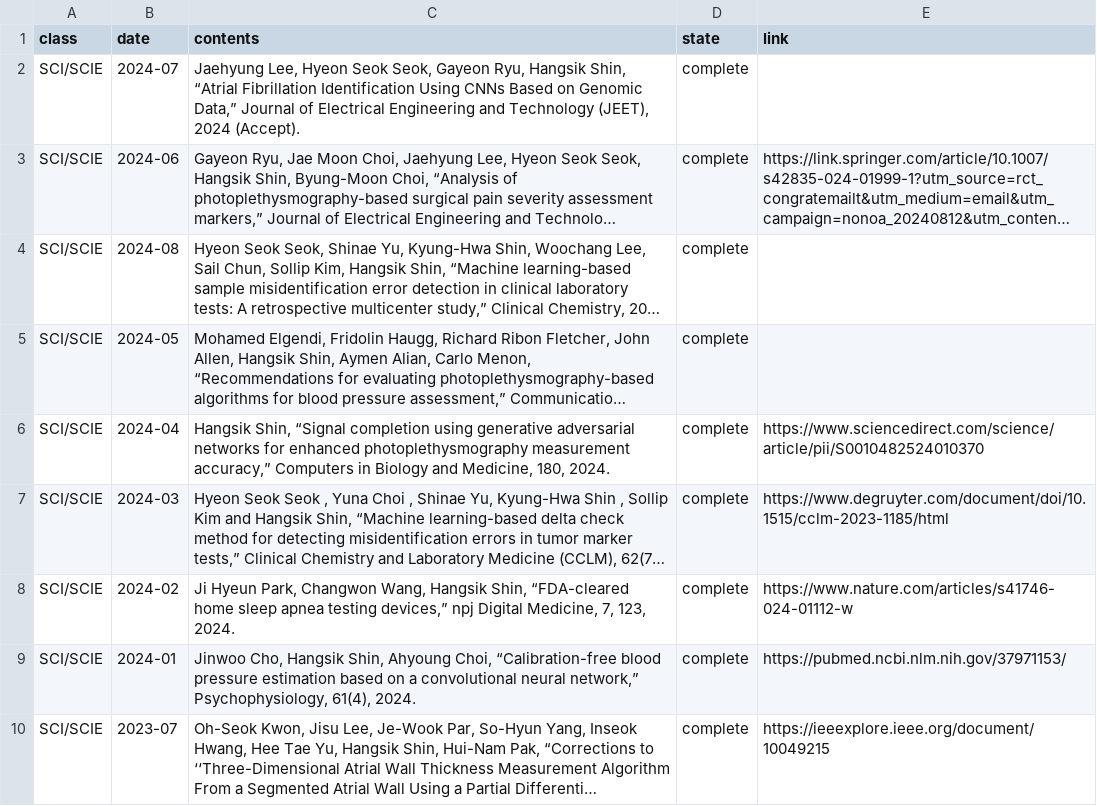
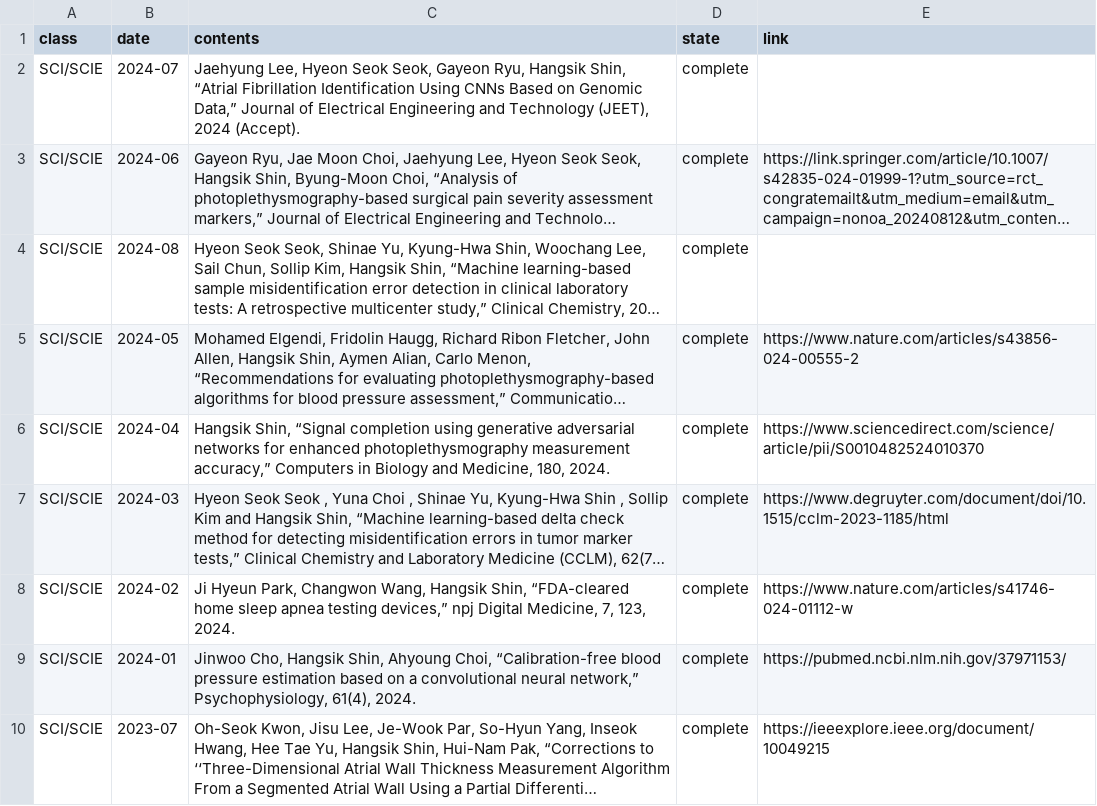
Before and after one commit to thisisyjin/dlab-amc.github.io, a TSV file: _data/sheets/pub_j.tsv, drawn as a sheet; only a part is shown; long unchanged cells end in …; the diff names each change by its address in the sheet, - before the commit and + after, or states it on an @@ line.

Commit message:
Edit:pub 추가 및 수정

```diff
--- a/_data/sheets/pub_j.tsv
+++ b/_data/sheets/pub_j.tsv
-E5 (link): (empty)
+E5 (link): https://www.nature.com/articles/s43856-024-00555-2
```
